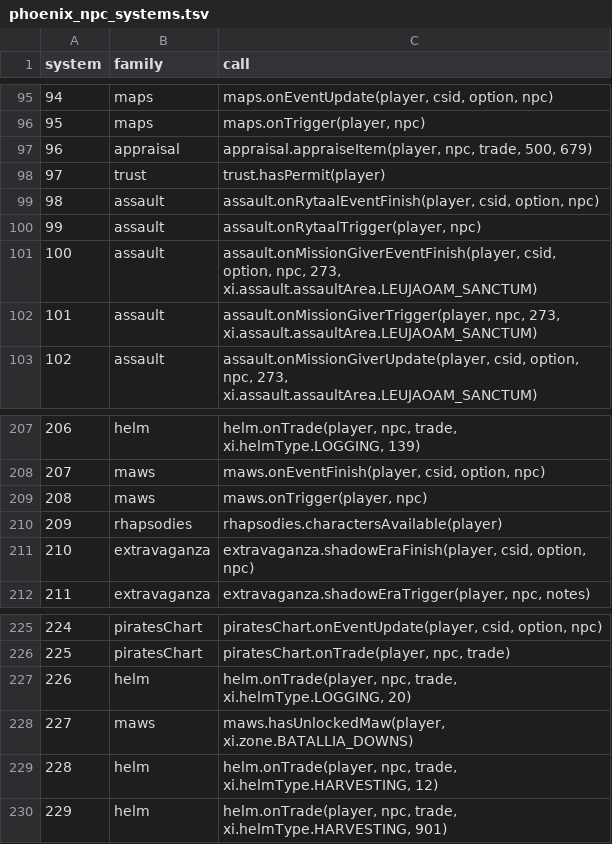
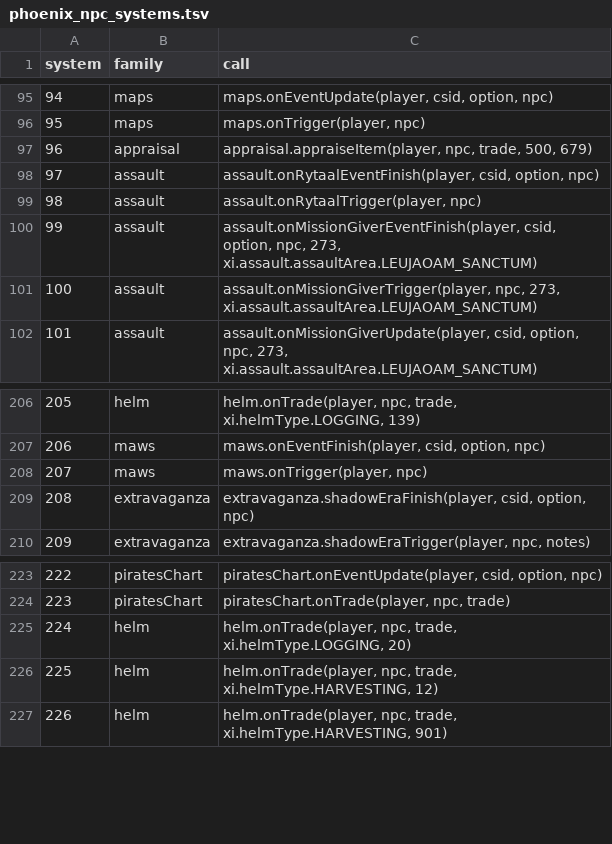
Before and after one commit to Tanyrus/headsup, a TSV file: data/phoenix_npc_systems.tsv, drawn as a sheet; only a part is shown, gaps mark what is left out; removed rows and columns are numbered as before the commit, all else as after; the diff names each change by its address in the sheet, - before the commit and + after, or states it on an @@ line.

Commit message:
fix(data): leave out what an NPC does only for content live has off
An NPC's trades, rewards, key items and pops took in every quest step it plays a part in, so a Moogle listed the items of the WotG quest A Moogle Kupo d'Etat and a trust NPC the rewards of a trust quest. Each step's facts now count only when its link is live and its own check needs no setting live has off; the links column still names every link with its live flag. Regenerated from the same dumps: 241 NPCs lose trade items, a few lose rewards and key items, and three system calls go.

```diff
--- a/data/phoenix_npc_systems.tsv
+++ b/data/phoenix_npc_systems.tsv
-row 98: 97 | trust | trust.hasPermit(player)
@@ column A (system) renumbered from row 98 down @@
-row 210: 209 | rhapsodies | rhapsodies.charactersAvailable(player)
-row 228: 227 | maws | maws.hasUnlockedMaw(player, xi.zone.BATALLIA_DOWNS)
```
Also changed, not shown: 4 other files.
